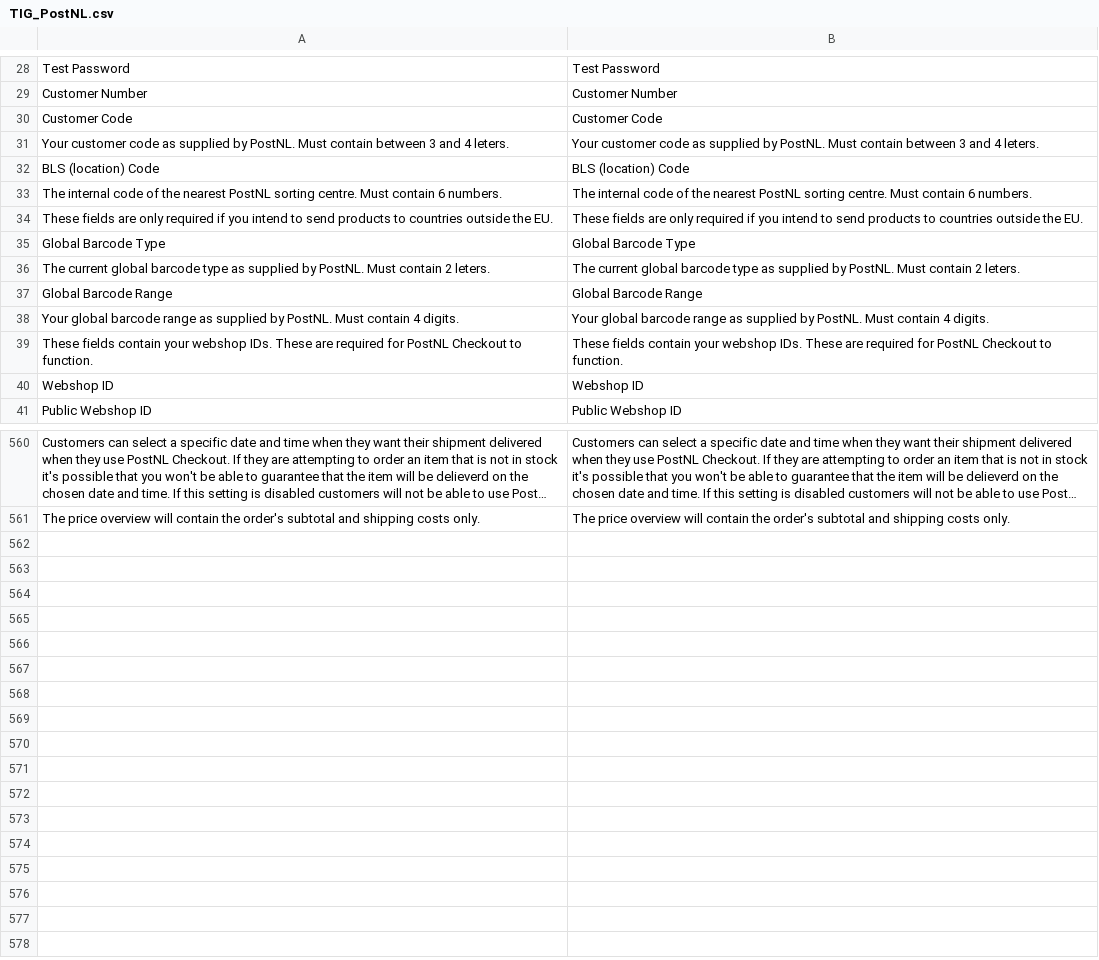
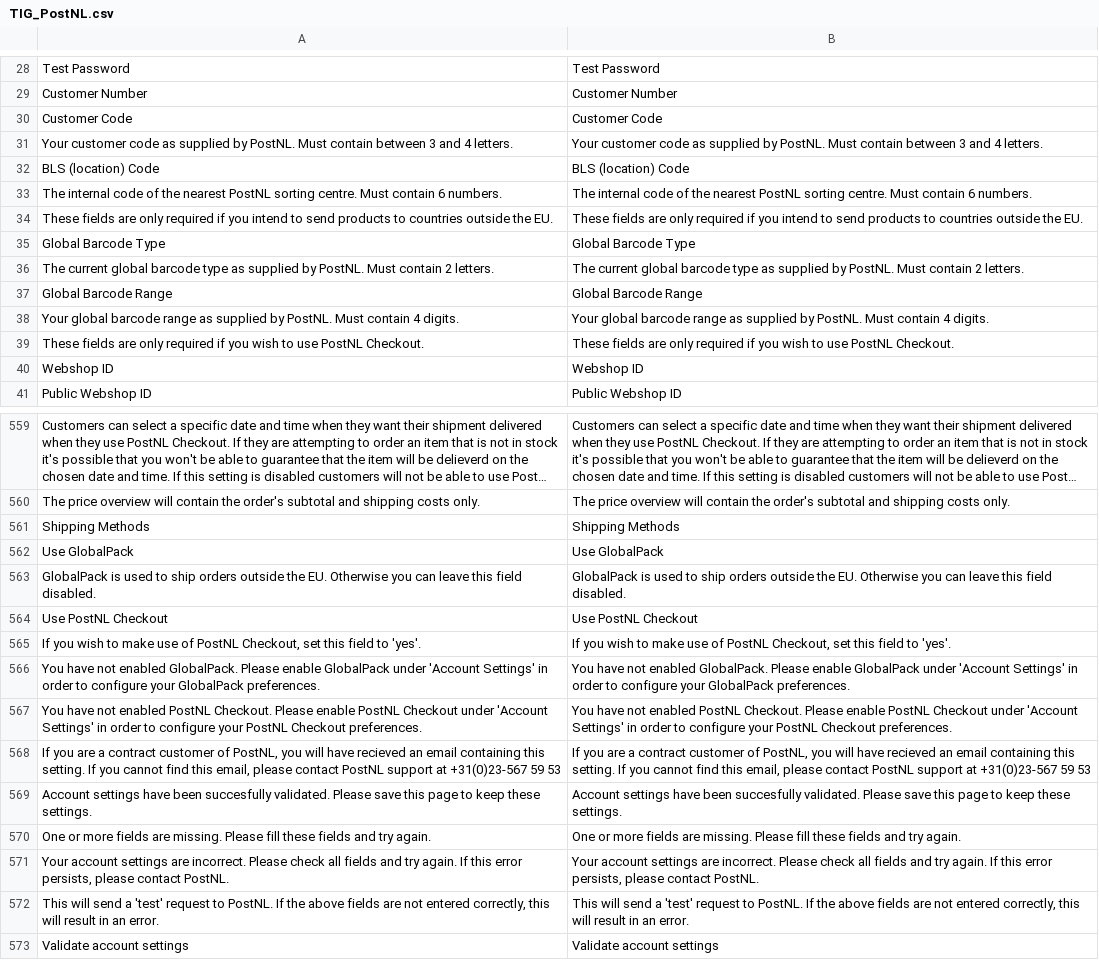
Before and after one commit to postnl/postnl-magento1-End-of-life, a CSV file: app/locale/en_US/TIG_PostNL.csv, drawn as a sheet; only a part is shown, gaps mark what is left out; long unchanged cells end in …; the diff covers the shown part only; the diff names each change by its address in the sheet, - before the commit and + after, or states it on an @@ line.

Commit message:
added validation button to system config

```diff
--- a/app/locale/en_US/TIG_PostNL.csv
+++ b/app/locale/en_US/TIG_PostNL.csv
-A31: …and 4 leters.
+A31: …and 4 letters.
-B31: …and 4 leters.
+B31: …and 4 letters.
-A36: …contain 2 leters.
+A36: …contain 2 letters.
-B36: …contain 2 leters.
+B36: …contain 2 letters.
-A39: These fields contain your webshop IDs. These are required for PostNL Checkout to function.
+A39: These fields are only required if you wish to use PostNL Checkout.
-B39: These fields contain your webshop IDs. These are required for PostNL Checkout to function.
+B39: These fields are only required if you wish to use PostNL Checkout.
+row 561: Shipping Methods | Shipping Methods
+row 562: Use GlobalPack | Use GlobalPack
+row 563: GlobalPack is used to ship orders outside the EU. Otherwise you can leave this field disabled. | GlobalPack is used to ship orders outside the EU. Otherwise you can leave this field disabled.
+row 564: Use PostNL Checkout | Use PostNL Checkout
+row 565: If you wish to make use of PostNL Checkout, set this field to 'yes'. | If you wish to make use of PostNL Checkout, set this field to 'yes'.
+row 566: You have not enabled GlobalPack. Please enable GlobalPack under 'Account Settings' in order to configure your GlobalPack preferences. | You have not enabled GlobalPack. Please enable GlobalPack under 'Account Settings' in order to configure your GlobalPack preferences.
+row 567: You have not enabled PostNL Checkout. Please enable PostNL Checkout under 'Account Settings' in order to configure your PostNL Checkout preferences. | You have not enabled PostNL Checkout. Please enable PostNL Checkout under 'Account Settings' in order to configure your PostNL Checkout preferences.
+row 568: If you are a contract customer of PostNL, you will have recieved an email containing this setting. If you cannot find this email, please contact PostNL support at +31(0)23-567 59 53 | If you are a contract customer of PostNL, you will have recieved an email containing this setting. If you cannot find this email, please contact PostNL support at +31(0)23-567 59 53
+row 569: Account settings have been succesfully validated. Please save this page to keep these settings. | Account settings have been succesfully validated. Please save this page to keep these settings.
+row 570: One or more fields are missing. Please fill these fields and try again. | One or more fields are missing. Please fill these fields and try again.
+row 571: Your account settings are incorrect. Please check all fields and try again. If this error persists, please contact PostNL. | Your account settings are incorrect. Please check all fields and try again. If this error persists, please contact PostNL.
+row 572: This will send a 'test' request to PostNL. If the above fields are not entered correctly, this will result in an error. | This will send a 'test' request to PostNL. If the above fields are not entered correctly, this will result in an error.
+row 573: Validate account settings | Validate account settings
```
Also changed, not shown: 2 added rows, 3 removed rows and 14 edited cells elsewhere in this file, app/locale/nl_NL/TIG_PostNL.csv, 11 other files.
